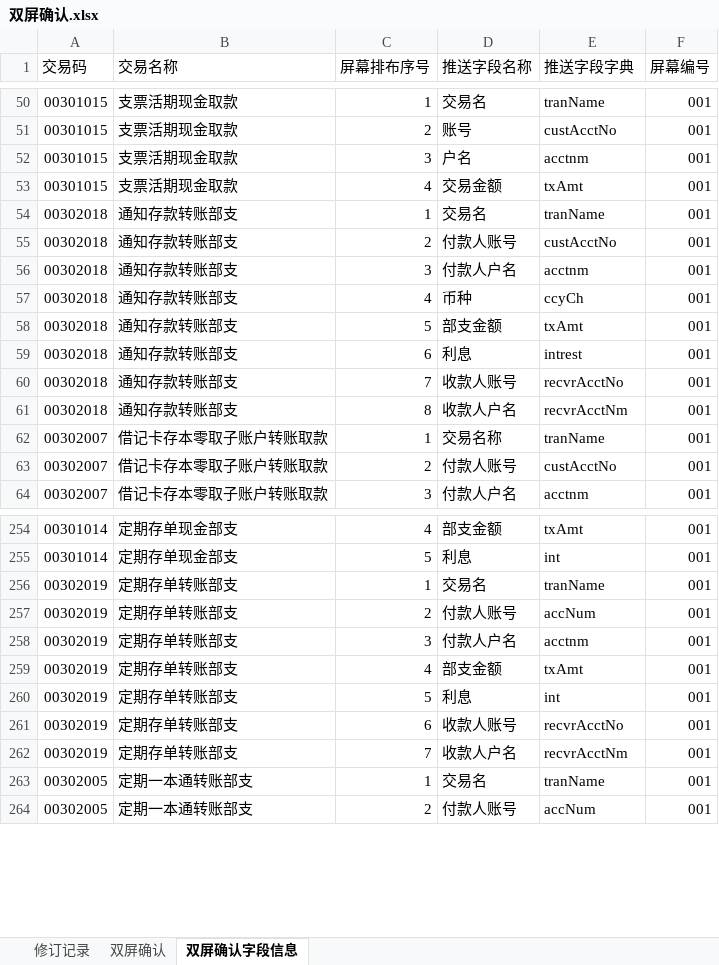
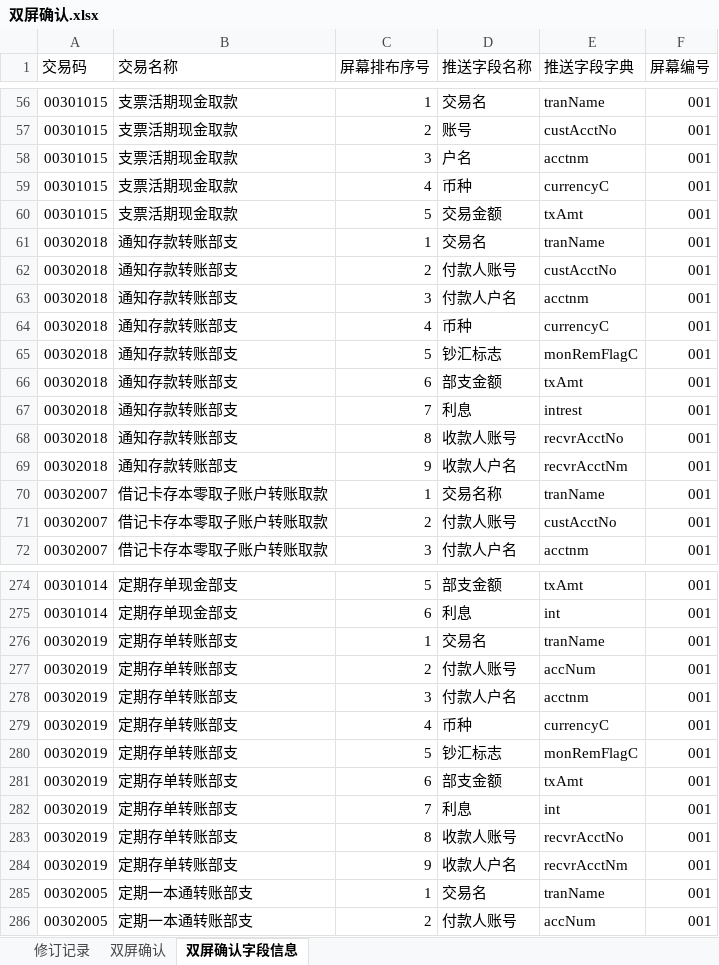
Before and after one commit to somebody2012/node-excel, an Excel workbook: src/doubleScreen/双屏确认.xlsx, sheet 双屏确认字段信息, drawn as a sheet; only a part is shown, gaps mark what is left out; values as stored, in another font and other column widths than the file's, no cell formats; conditional formats not drawn; addresses are those after the commit; the diff covers the shown part only; the diff names each change by its address in the sheet, - before the commit and + after, or states it on an @@ line.

```diff
--- a/src/doubleScreen/双屏确认.xlsx (sheet 双屏确认字段信息)
+++ b/src/doubleScreen/双屏确认.xlsx (sheet 双屏确认字段信息)
+row 59: 00301015 | 支票活期现金取款 | 4 | 币种 | currencyC | 001
-C60 (屏幕排布序号): 4
+C60 (屏幕排布序号): 5
-E64 (推送字段字典): ccyCh
+E64 (推送字段字典): currencyC
+row 65: 00302018 | 通知存款转账部支 | 5 | 钞汇标志 | monRemFlagC | 001
-C66 (屏幕排布序号): 5
+C66 (屏幕排布序号): 6
-C67 (屏幕排布序号): 6
+C67 (屏幕排布序号): 7
-C68 (屏幕排布序号): 7
+C68 (屏幕排布序号): 8
-C69 (屏幕排布序号): 8
+C69 (屏幕排布序号): 9
-C274 (屏幕排布序号): 4
+C274 (屏幕排布序号): 5
-C275 (屏幕排布序号): 5
+C275 (屏幕排布序号): 6
+row 279: 00302019 | 定期存单转账部支 | 4 | 币种 | currencyC | 001
+row 280: 00302019 | 定期存单转账部支 | 5 | 钞汇标志 | monRemFlagC | 001
-C281 (屏幕排布序号): 4
+C281 (屏幕排布序号): 6
-C282 (屏幕排布序号): 5
+C282 (屏幕排布序号): 7
-C283 (屏幕排布序号): 6
+C283 (屏幕排布序号): 8
-C284 (屏幕排布序号): 7
+C284 (屏幕排布序号): 9
```
Also changed, not shown: 21 added rows and 32 edited cells elsewhere in this sheet, cell formats, src/customerInput/客户信息录入.xlsx, 7 other files.
